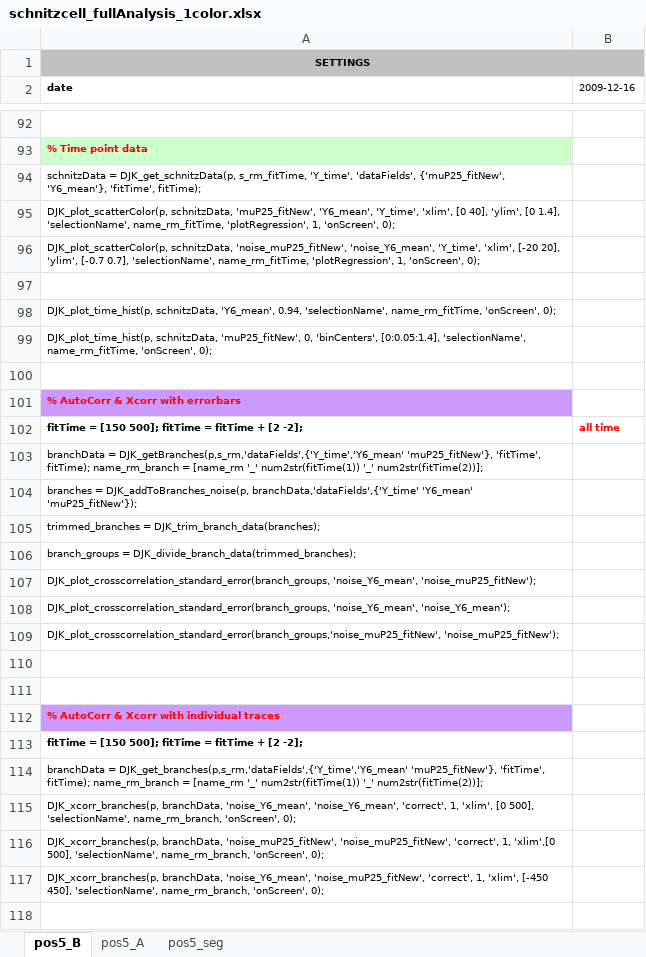
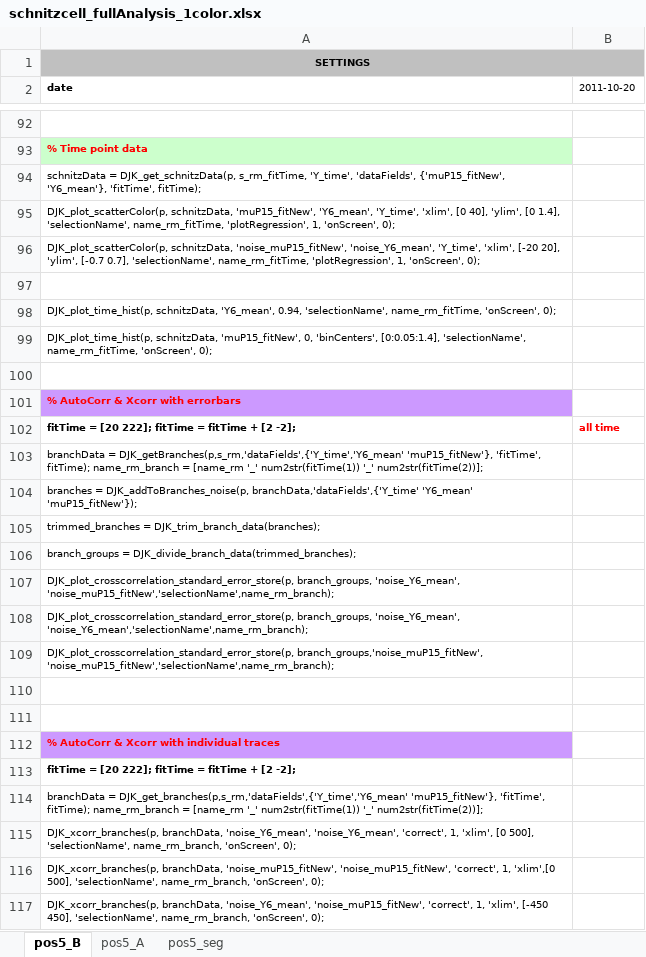
Before and after one commit to TansLab/Tans_Schnitzcells, an Excel workbook: schnitzcell_fullAnalysis_1color.xlsx, sheet pos5_B, drawn as a sheet; only a part is shown, gaps mark what is left out; values as stored, in another font and other column widths than the file's, no borders; the diff covers the shown part only; the diff names each change by its address in the sheet, - before the commit and + after, or states it on an @@ line.

```diff
--- a/schnitzcell_fullAnalysis_1color.xlsx (sheet pos5_B)
+++ b/schnitzcell_fullAnalysis_1color.xlsx (sheet pos5_B)
-B2: 2009-12-16
+B2: 2011-10-20
-A94 (date): …'Y_time', 'dataFields', {'muP25_fitNew', 'Y6_mean'}, 'fitTime',…
+A94 (date): …'Y_time', 'dataFields', {'muP15_fitNew', 'Y6_mean'}, 'fitTime',…
-A95 (date): DJK_plot_scatterColor(p, schnitzData, 'muP25_fitNew', 'Y6_mean', 'Y_time',…
+A95 (date): DJK_plot_scatterColor(p, schnitzData, 'muP15_fitNew', 'Y6_mean', 'Y_time',…
-A96 (date): DJK_plot_scatterColor(p, schnitzData, 'noise_muP25_fitNew', 'noise_Y6_mean', 'Y_time',…
+A96 (date): DJK_plot_scatterColor(p, schnitzData, 'noise_muP15_fitNew', 'noise_Y6_mean', 'Y_time',…
-A99 (date): DJK_plot_time_hist(p, schnitzData, 'muP25_fitNew', 0, 'binCenters',…
+A99 (date): DJK_plot_time_hist(p, schnitzData, 'muP15_fitNew', 0, 'binCenters',…
-A102 (date): fitTime = [150 500]; fitTime =…
+A102 (date): fitTime = [20 222]; fitTime =…
-A103 (date): …= DJK_getBranches(p,s_rm,'dataFields',{'Y_time','Y6_mean' 'muP25_fitNew'}, 'fitTime', fitTime);…
+A103 (date): …= DJK_getBranches(p,s_rm,'dataFields',{'Y_time','Y6_mean' 'muP15_fitNew'}, 'fitTime', fitTime);…
-A104 (date): …branchData,'dataFields',{'Y_time' 'Y6_mean' 'muP25_fitNew'});
+A104 (date): …branchData,'dataFields',{'Y_time' 'Y6_mean' 'muP15_fitNew'});
-A107 (date): DJK_plot_crosscorrelation_standard_error(branch_groups, 'noise_Y6_mean', 'noise_muP25_fitNew');
+A107 (date): DJK_plot_crosscorrelation_standard_error_store(p, branch_groups, 'noise_Y6_mean', 'noise_muP15_fitNew','selectionName',name_rm_branch);
-A108 (date): DJK_plot_crosscorrelation_standard_error(branch_groups, 'noise_Y6_mean', 'noise_Y6_mean');
+A108 (date): DJK_plot_crosscorrelation_standard_error_store(p, branch_groups, 'noise_Y6_mean', 'noise_Y6_mean','selectionName',name_rm_branch);
-A109 (date): DJK_plot_crosscorrelation_standard_error(branch_groups,'noise_muP25_fitNew', 'noise_muP25_fitNew');
+A109 (date): DJK_plot_crosscorrelation_standard_error_store(p, branch_groups,'noise_muP15_fitNew', 'noise_muP15_fitNew','selectionName',name_rm_branch);
-A113 (date): fitTime = [150 500]; fitTime =…
+A113 (date): fitTime = [20 222]; fitTime =…
-A114 (date): …= DJK_get_branches(p,s_rm,'dataFields',{'Y_time','Y6_mean' 'muP25_fitNew'}, 'fitTime', fitTime);…
+A114 (date): …= DJK_get_branches(p,s_rm,'dataFields',{'Y_time','Y6_mean' 'muP15_fitNew'}, 'fitTime', fitTime);…
-A116 (date): DJK_xcorr_branches(p, branchData, 'noise_muP25_fitNew', 'noise_muP25_fitNew', 'correct', 1,…
+A116 (date): DJK_xcorr_branches(p, branchData, 'noise_muP15_fitNew', 'noise_muP15_fitNew', 'correct', 1,…
-A117 (date): …branchData, 'noise_Y6_mean', 'noise_muP25_fitNew', 'correct', 1,…
+A117 (date): …branchData, 'noise_Y6_mean', 'noise_muP15_fitNew', 'correct', 1,…
```
Also changed, not shown: 11 edited cells elsewhere in this sheet, Schnitzcells_structure.xlsx, schnitzcell_fullAnalysis_2colors.xlsx, 12 other files.
